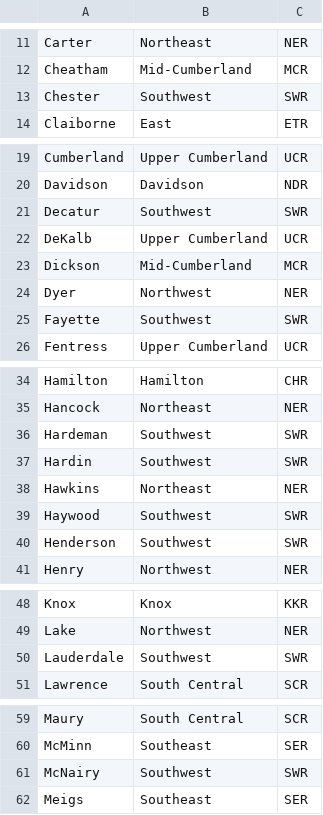
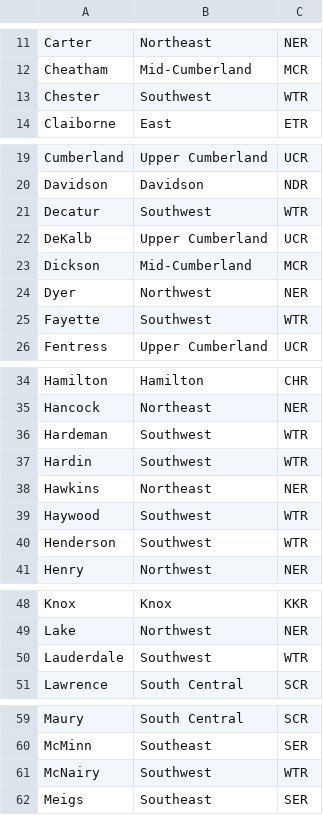
Before and after one commit to TDH-SSI-Hub/TNgeocodeR, a CSV file: data-raw/regions/county_to_region.csv, drawn as a sheet; only a part is shown, gaps mark what is left out; the diff covers the shown part only.

```diff
--- a/data-raw/regions/county_to_region.csv
+++ b/data-raw/regions/county_to_region.csv
@@ -12,3 +12,3 @@ Carter,Northeast,NER
 Cheatham,Mid-Cumberland,MCR
-Chester,Southwest,SWR
+Chester,Southwest,WTR
 Claiborne,East,ETR
@@ -20,3 +20,3 @@ Cumberland,Upper Cumberland,UCR
 Davidson,Davidson,NDR
-Decatur,Southwest,SWR
+Decatur,Southwest,WTR
 DeKalb,Upper Cumberland,UCR
@@ -24,3 +24,3 @@ Dickson,Mid-Cumberland,MCR
 Dyer,Northwest,NER
-Fayette,Southwest,SWR
+Fayette,Southwest,WTR
 Fentress,Upper Cumberland,UCR
@@ -35,7 +35,7 @@ Hamilton,Hamilton,CHR
 Hancock,Northeast,NER
-Hardeman,Southwest,SWR
-Hardin,Southwest,SWR
+Hardeman,Southwest,WTR
+Hardin,Southwest,WTR
 Hawkins,Northeast,NER
-Haywood,Southwest,SWR
-Henderson,Southwest,SWR
+Haywood,Southwest,WTR
+Henderson,Southwest,WTR
 Henry,Northwest,NER
@@ -49,3 +49,3 @@ Knox,Knox,KKR
 Lake,Northwest,NER
-Lauderdale,Southwest,SWR
+Lauderdale,Southwest,WTR
 Lawrence,South Central,SCR
@@ -60,3 +60,3 @@ Maury,South Central,SCR
 McMinn,Southeast,SER
-McNairy,Southwest,SWR
+McNairy,Southwest,WTR
 Meigs,Southeast,SER
```
Also changed, not shown: 1 edited cell elsewhere in this file, 1 other file.
